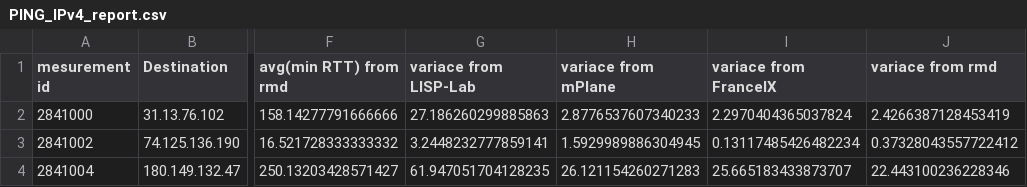
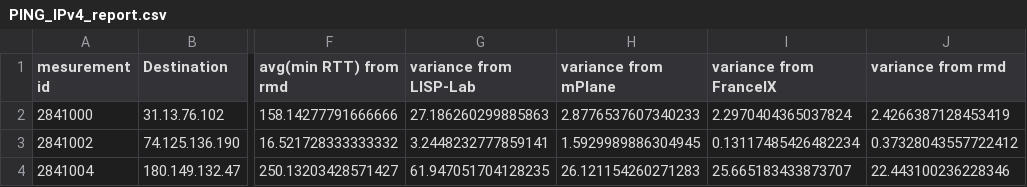
Before and after one commit to SeleneLI/Atlas, a CSV file: figures_and_tables/4_probes_to_alexa_top100/PING_IPv4_report.csv, drawn as a sheet; only a part is shown, gaps mark what is left out; the diff names each change by its address in the sheet, - before the commit and + after, or states it on an @@ line.

```diff
--- a/figures_and_tables/4_probes_to_alexa_top100/PING_IPv4_report.csv
+++ b/figures_and_tables/4_probes_to_alexa_top100/PING_IPv4_report.csv
-G1: variace from LISP-Lab
+G1: variance from LISP-Lab
-H1: variace from mPlane
+H1: variance from mPlane
-I1: variace from FranceIX
+I1: variance from FranceIX
-J1: variace from rmd
+J1: variance from rmd
```
Also changed, not shown: figures_and_tables/2_probes_Lyon_anchor/PING_IPv4_report.csv, 3 other files.
